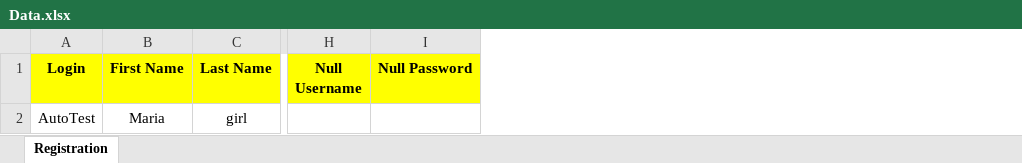
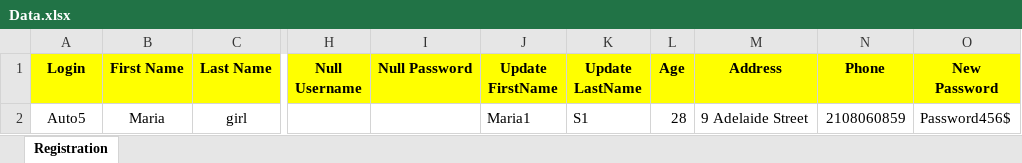
Before and after one commit to MariaSagayaraj/Assessment, an Excel workbook: Excel/Data.xlsx, sheet Registration, drawn as a sheet; only a part is shown, gaps mark what is left out; values as stored, in another font and other column widths than the file's, no borders; the diff names each change by its address in the sheet, - before the commit and + after, or states it on an @@ line.

```diff
--- a/Excel/Data.xlsx (sheet Registration)
+++ b/Excel/Data.xlsx (sheet Registration)
+column J (Update FirstName), row 2: Maria1
+column K (Update LastName), row 2: S1
+column L (Age), row 2: 28
+column M (Address), row 2: 9 Adelaide Street
+column N (Phone), row 2: 2108060859
+column O (New Password), row 2: Password456$
-A2 (Login): AutoTest
+A2 (Login): Auto5
```
Also changed, not shown: 24 other files.
